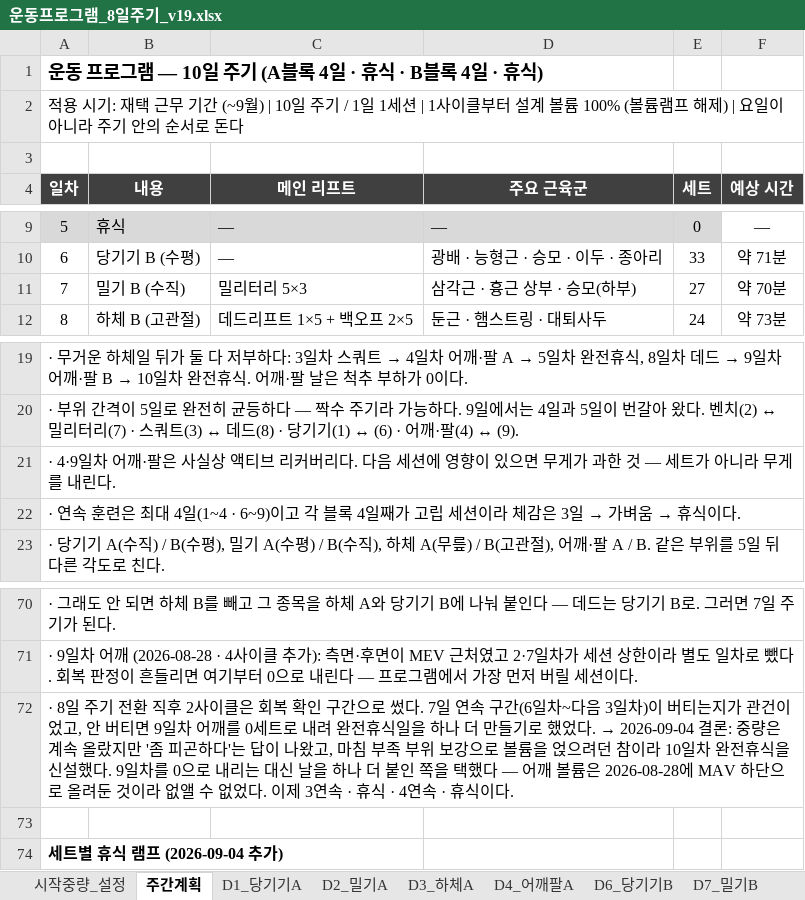
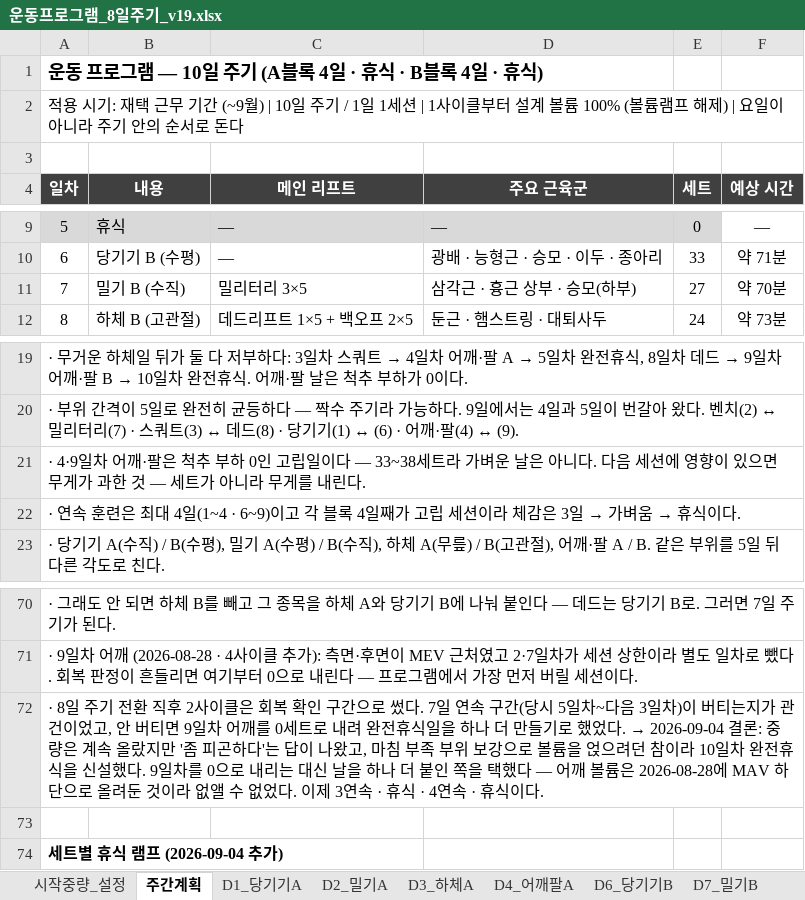
Before and after one commit to ktmffl-max/health1234, an Excel workbook: 운동프로그램_8일주기_v19.xlsx, sheet 주간계획, drawn as a sheet; only a part is shown, gaps mark what is left out; values as stored, in another font and other column widths than the file's, no borders; the diff names each change by its address in the sheet, - before the commit and + after, or states it on an @@ line.

```diff
--- a/운동프로그램_8일주기_v19.xlsx (sheet 주간계획)
+++ b/운동프로그램_8일주기_v19.xlsx (sheet 주간계획)
-C11 (메인 리프트): 밀리터리 5×3
+C11 (메인 리프트): 밀리터리 3×5
-A21 (일차): …·팔은 사실상 액티브 리커버리다. 다음…
+A21 (일차): …·팔은 척추 부하 0인 고립일이다 — 33~38세트라 가벼운 날은 아니다. 다음…
-A72 (일차): …속 구간(6일차~다…
+A72 (일차): …속 구간(당시 5일차~다…
```
Also changed, not shown: sheet 세트검산, 2 other files.
